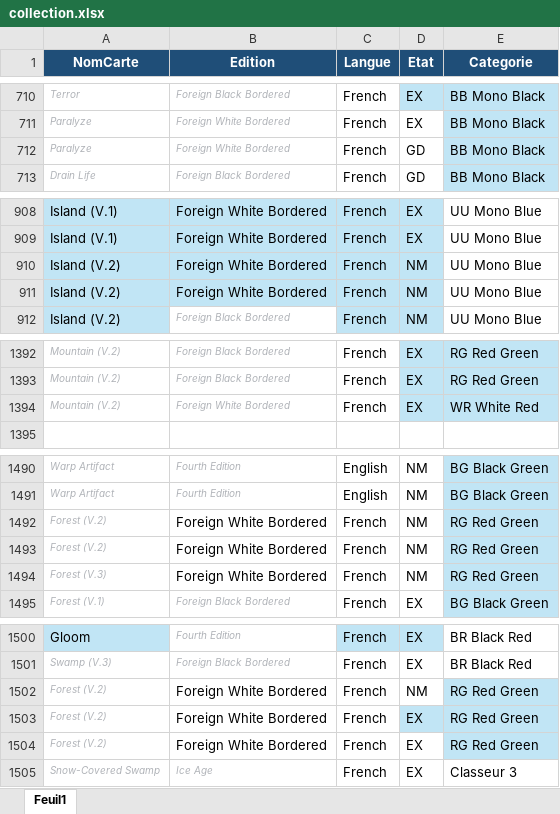
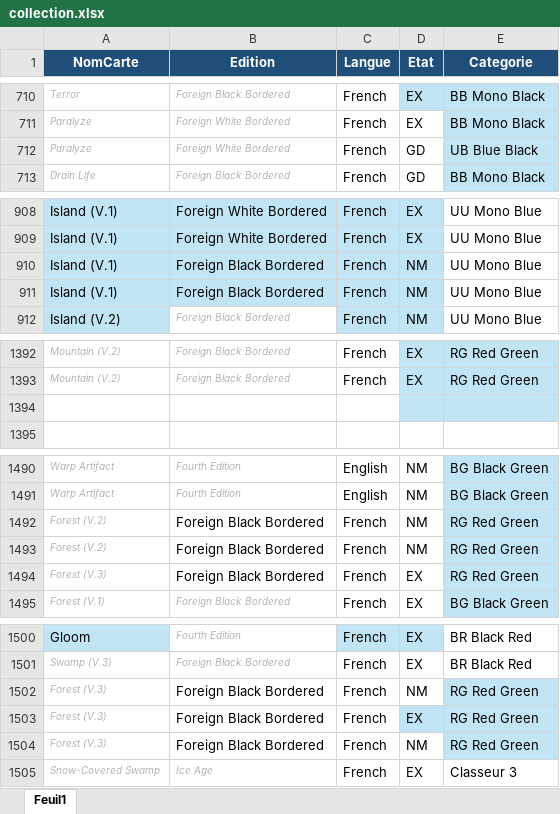
Before and after one commit to sokomano-ship-it/mtg-portfolio, an Excel workbook: uploads/collection.xlsx, sheet Feuil1, drawn as a sheet; only a part is shown, gaps mark what is left out; values as stored, in another font and other column widths than the file's, no borders; table styles not drawn; the diff covers the shown part only; the diff names each change by its address in the sheet, - before the commit and + after, or states it on an @@ line.

```diff
--- a/uploads/collection.xlsx (sheet Feuil1)
+++ b/uploads/collection.xlsx (sheet Feuil1)
-E712 (Categorie): BB Mono Black
+E712 (Categorie): UB Blue Black
-A910:A911 (NomCarte): Island (V.2)
+A910:A911 (NomCarte): Island (V.1)
-B910:B911 (Edition): Foreign White Bordered
+B910:B911 (Edition): Foreign Black Bordered
-row 1394: Mountain (V.2) | Foreign White Bordered | French | EX | WR White Red
+row 1394: (empty)
-B1492:B1494 (Edition): Foreign White Bordered
+B1492:B1494 (Edition): Foreign Black Bordered
-D1494 (Etat): NM
+D1494 (Etat): EX
-A1502:A1504 (NomCarte): Forest (V.2)
+A1502:A1504 (NomCarte): Forest (V.3)
-B1502:B1504 (Edition): Foreign White Bordered
+B1502:B1504 (Edition): Foreign Black Bordered
-D1504 (Etat): EX
+D1504 (Etat): NM
```
Also changed, not shown: 47 added rows, 6 removed rows and 39 edited cells elsewhere in this sheet.
